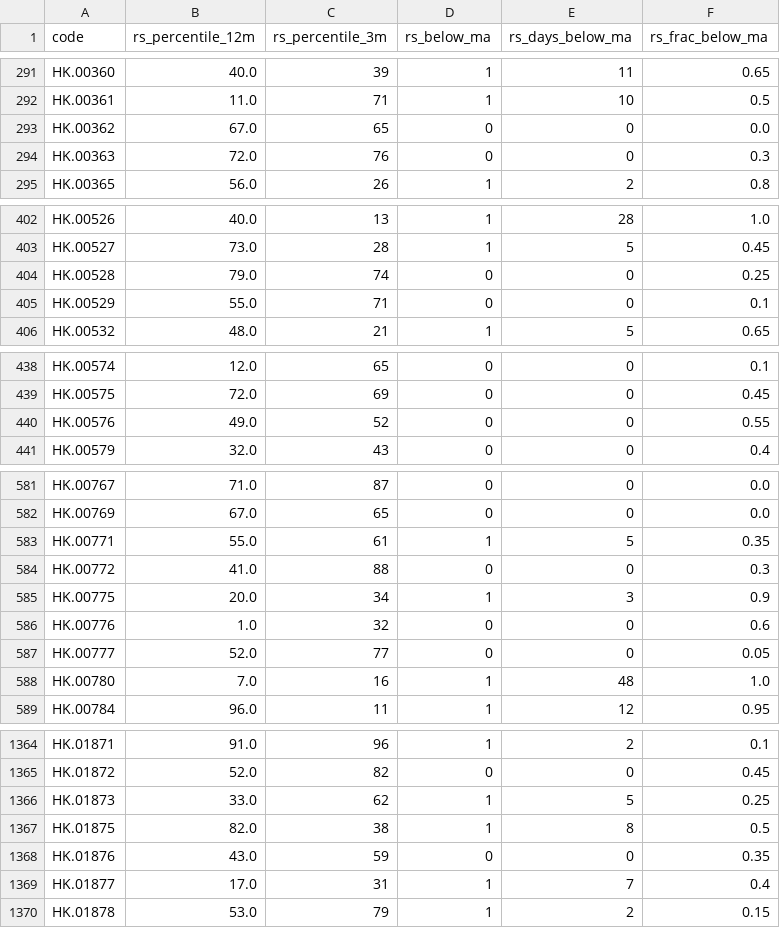
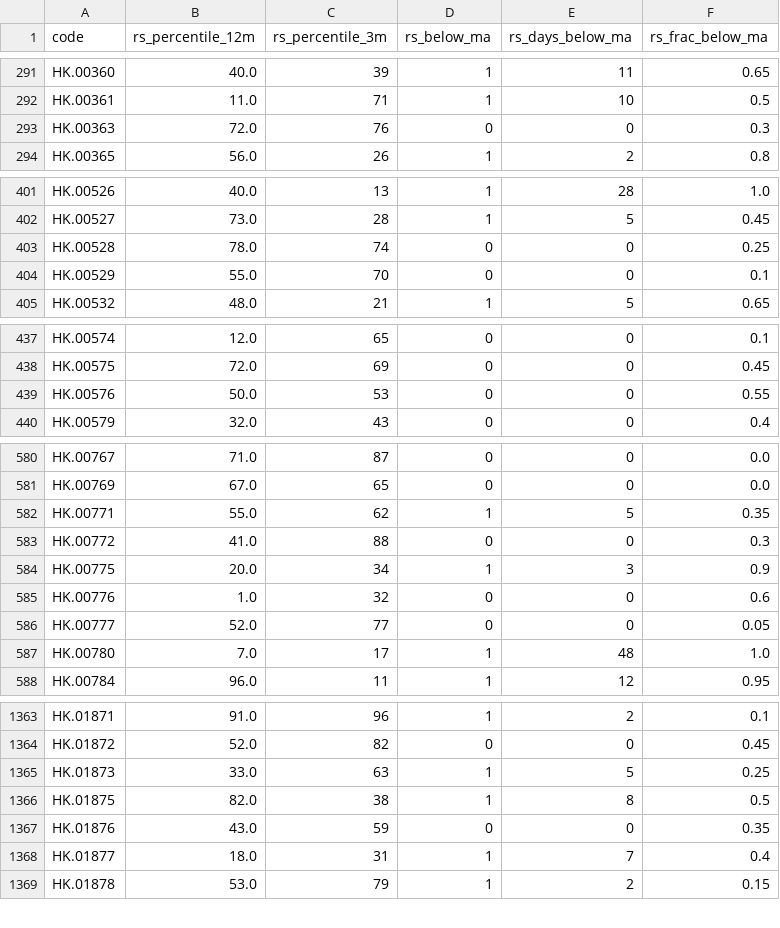
Before and after one commit to EricXue92/momentum-scanner, a CSV file: data/hk_rs/2026-10-16.csv, drawn as a sheet; only a part is shown, gaps mark what is left out; the diff covers the shown part only.

```diff
--- a/data/hk_rs/2026-10-16.csv
+++ b/data/hk_rs/2026-10-16.csv
@@ -292,3 +292,2 @@ HK.00360,40.0,39,1,11,0.65
 HK.00361,11.0,71,1,10,0.5
-HK.00362,67.0,65,0,0,0.0
 HK.00363,72.0,76,0,0,0.3
@@ -403,4 +402,4 @@ HK.00526,40.0,13,1,28,1.0
 HK.00527,73.0,28,1,5,0.45
-HK.00528,79.0,74,0,0,0.25
-HK.00529,55.0,71,0,0,0.1
+HK.00528,78.0,74,0,0,0.25
+HK.00529,55.0,70,0,0,0.1
 HK.00532,48.0,21,1,5,0.65
@@ -439,3 +438,3 @@ HK.00574,12.0,65,0,0,0.1
 HK.00575,72.0,69,0,0,0.45
-HK.00576,49.0,52,0,0,0.55
+HK.00576,50.0,53,0,0,0.55
 HK.00579,32.0,43,0,0,0.4
@@ -582,3 +581,3 @@ HK.00767,71.0,87,0,0,0.0
 HK.00769,67.0,65,0,0,0.0
-HK.00771,55.0,61,1,5,0.35
+HK.00771,55.0,62,1,5,0.35
 HK.00772,41.0,88,0,0,0.3
@@ -587,3 +586,3 @@ HK.00776,1.0,32,0,0,0.6
 HK.00777,52.0,77,0,0,0.05
-HK.00780,7.0,16,1,48,1.0
+HK.00780,7.0,17,1,48,1.0
 HK.00784,96.0,11,1,12,0.95
@@ -1365,6 +1364,6 @@ HK.01871,91.0,96,1,2,0.1
 HK.01872,52.0,82,0,0,0.45
-HK.01873,33.0,62,1,5,0.25
+HK.01873,33.0,63,1,5,0.25
 HK.01875,82.0,38,1,8,0.5
 HK.01876,43.0,59,0,0,0.35
-HK.01877,17.0,31,1,7,0.4
+HK.01877,18.0,31,1,7,0.4
 HK.01878,53.0,79,1,2,0.15
```
Also changed, not shown: 50 edited cells elsewhere in this file, data/hk_metrics/2026-10-16.csv.
